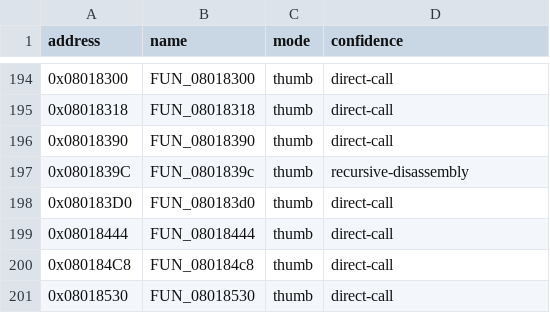
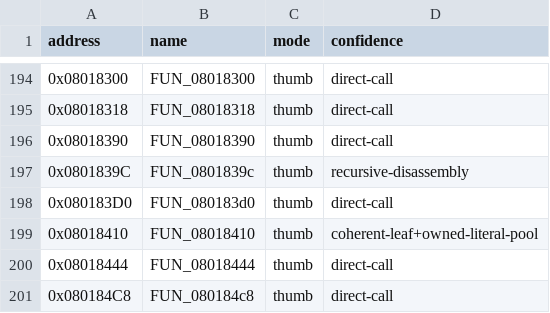
Before and after one commit to cypressru/SonicBattleDecomp, a CSV file: config/BSBE78/functions.csv, drawn as a sheet; only a part is shown, gaps mark what is left out; the shorter side is filled out with more unchanged rows.

Commit message:
Recover an unreferenced DMA function

```diff
--- a/config/BSBE78/functions.csv
+++ b/config/BSBE78/functions.csv
@@ -198,2 +198,3 @@ address,name,mode,confidence
 0x080183D0,FUN_080183d0,thumb,direct-call
+0x08018410,FUN_08018410,thumb,coherent-leaf+owned-literal-pool
 0x08018444,FUN_08018444,thumb,direct-call
```
Also changed, not shown: config/BSBE78/function_extents.csv, 3 other files.
